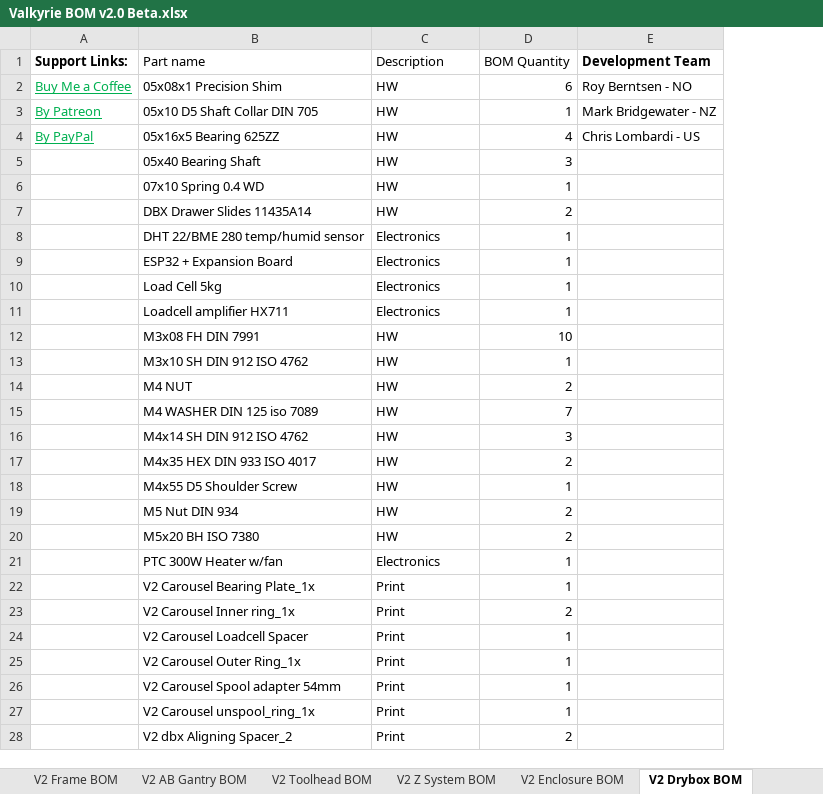
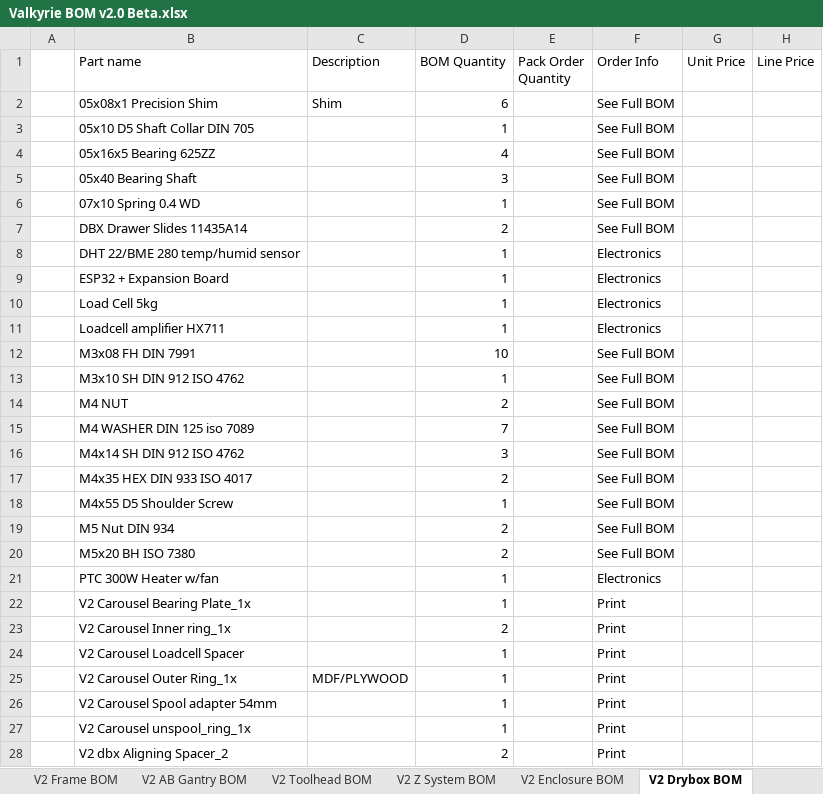
Before and after one commit to RoyBerntsenDesign/Project-Valkyrie, an Excel workbook: V2 BETA/BOM/Valkyrie BOM v2.0 Beta.xlsx, sheet V2 Drybox BOM, drawn as a sheet; only a part is shown; values as stored, in another font and other column widths than the file's, no borders; charts and pictures and table styles not drawn; removed rows and columns are numbered as before the commit, all else as after; the diff covers the shown part only; the diff names each change by its address in the sheet, - before the commit and + after, or states it on an @@ line.

```diff
--- a/V2 BETA/BOM/Valkyrie BOM v2.0 Beta.xlsx (sheet V2 Drybox BOM)
+++ b/V2 BETA/BOM/Valkyrie BOM v2.0 Beta.xlsx (sheet V2 Drybox BOM)
-column A (Support Links:), rows 2-4: Buy Me a Coffee | By Patreon | By PayPal
+column A, empty
-column E (Development Team), rows 2-4: Roy Berntsen - NO | Mark Bridgewater - NZ | Chris Lombardi - US
+column E (Pack Order Quantity), empty
+column F (Order Info), rows 2-28: See Full BOM | See Full BOM | See Full BOM | See Full BOM | See Full BOM | See Full BOM | Electronics | Electronics | Electronics | Electronics | See Full BOM | See Full BOM | See Full BOM | See Full BOM | See Full BOM | See Full BOM | See Full BOM | See Full BOM | See Full BOM | Electronics | Print | Print | Print | Print | Print | Print | Print
+column G (Unit Price), empty
+column H (Line Price), empty
-C2 (Description): HW
+C2 (Description): Shim
-C3:C7 (Description): HW
+C3:C7 (Description): (empty)
-C8:C11 (Description): Electronics
+C8:C11 (Description): (empty)
-C12:C20 (Description): HW
+C12:C20 (Description): (empty)
-C21 (Description): Electronics
+C21 (Description): (empty)
-C22:C24 (Description): Print
+C22:C24 (Description): (empty)
-C25 (Description): Print
+C25 (Description): MDF/PLYWOOD
-C26:C28 (Description): Print
+C26:C28 (Description): (empty)
```
Also changed, not shown: 5 added rows and 9 edited cells elsewhere in this sheet, sheet Full BOM, sheet V2 Enclosure BOM, sheet V2 AB Gantry BOM, sheet V2 Liquid Cooling BOM, sheet V2 Electronics BOM, sheet V2 Z System BOM, 2 more sheets, formulas that keep their value, charts or pictures, 1 other file.
